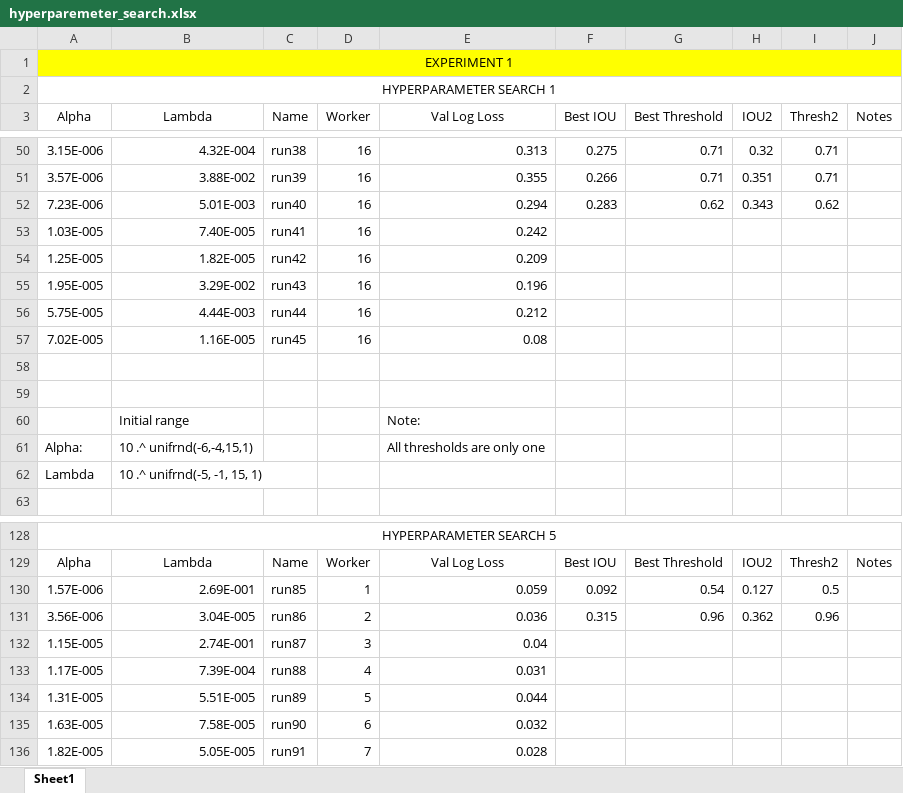
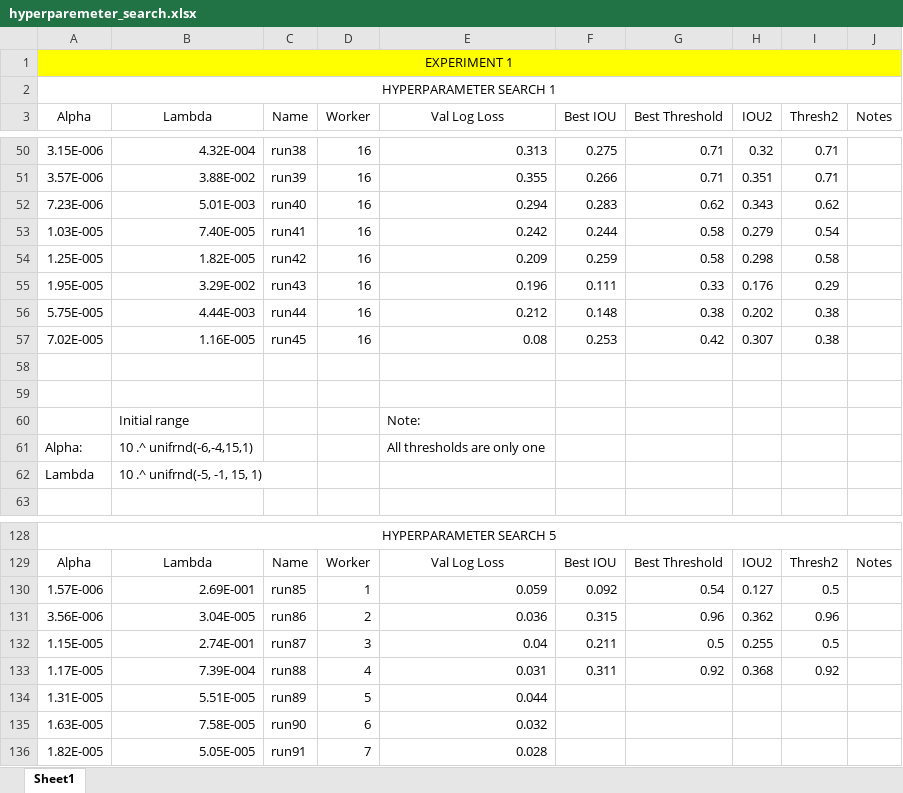
Before and after one commit to ecobost/cnn4brca, an Excel workbook: experiments/hyperparameters/hyperparemeter_search.xlsx, sheet Sheet1, drawn as a sheet; only a part is shown, gaps mark what is left out; values as stored, in another font and other column widths than the file's, no borders; the diff covers the shown part only; the diff names each change by its address in the sheet, - before the commit and + after, or states it on an @@ line.

```diff
--- a/experiments/hyperparameters/hyperparemeter_search.xlsx (sheet Sheet1)
+++ b/experiments/hyperparameters/hyperparemeter_search.xlsx (sheet Sheet1)
-F53 (Best IOU): (empty)
+F53 (Best IOU): 0.244
-G53:G54 (Best Threshold): (empty)
+G53:G54 (Best Threshold): 0.58
-H53 (IOU2): (empty)
+H53 (IOU2): 0.279
-I53 (Thresh2): (empty)
+I53 (Thresh2): 0.54
-F54 (Best IOU): (empty)
+F54 (Best IOU): 0.259
-H54 (IOU2): (empty)
+H54 (IOU2): 0.298
-I54 (Thresh2): (empty)
+I54 (Thresh2): 0.58
-F55 (Best IOU): (empty)
+F55 (Best IOU): 0.111
-G55 (Best Threshold): (empty)
+G55 (Best Threshold): 0.33
-H55 (IOU2): (empty)
+H55 (IOU2): 0.176
-I55 (Thresh2): (empty)
+I55 (Thresh2): 0.29
-F56 (Best IOU): (empty)
+F56 (Best IOU): 0.148
-G56 (Best Threshold): (empty)
+G56 (Best Threshold): 0.38
-H56 (IOU2): (empty)
+H56 (IOU2): 0.202
-I56:I57 (Thresh2): (empty)
+I56:I57 (Thresh2): 0.38
-F57 (Best IOU): (empty)
+F57 (Best IOU): 0.253
-G57 (Best Threshold): (empty)
+G57 (Best Threshold): 0.42
-H57 (IOU2): (empty)
+H57 (IOU2): 0.307
-F132 (Best IOU): (empty)
+F132 (Best IOU): 0.211
-G132 (Best Threshold): (empty)
+G132 (Best Threshold): 0.5
-H132 (IOU2): (empty)
+H132 (IOU2): 0.255
-I132 (Thresh2): (empty)
+I132 (Thresh2): 0.5
-F133 (Best IOU): (empty)
+F133 (Best IOU): 0.311
-G133 (Best Threshold): (empty)
+G133 (Best Threshold): 0.92
-H133 (IOU2): (empty)
+H133 (IOU2): 0.368
-I133 (Thresh2): (empty)
+I133 (Thresh2): 0.92
```
Also changed, not shown: 1 added row, 1 removed row and 30 edited cells elsewhere in this sheet, 7 other files.
